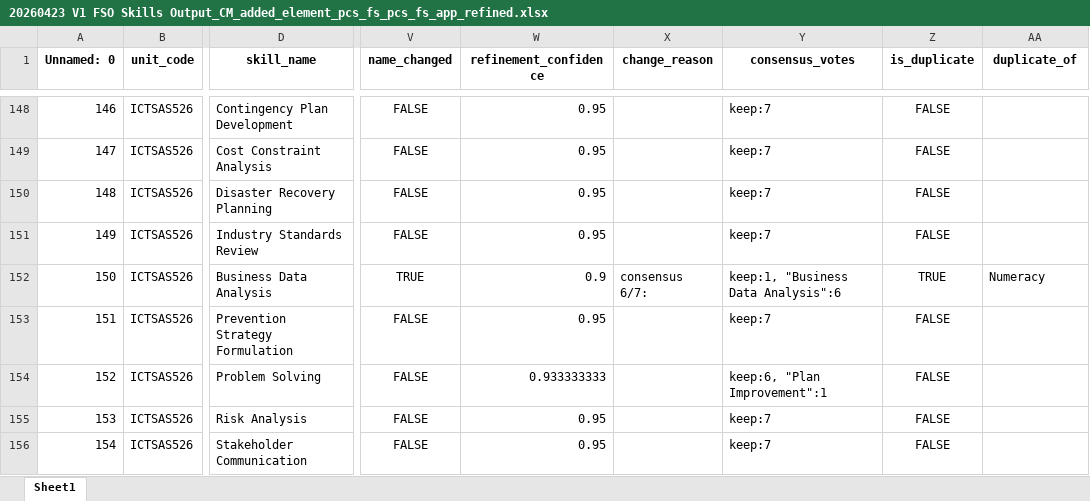
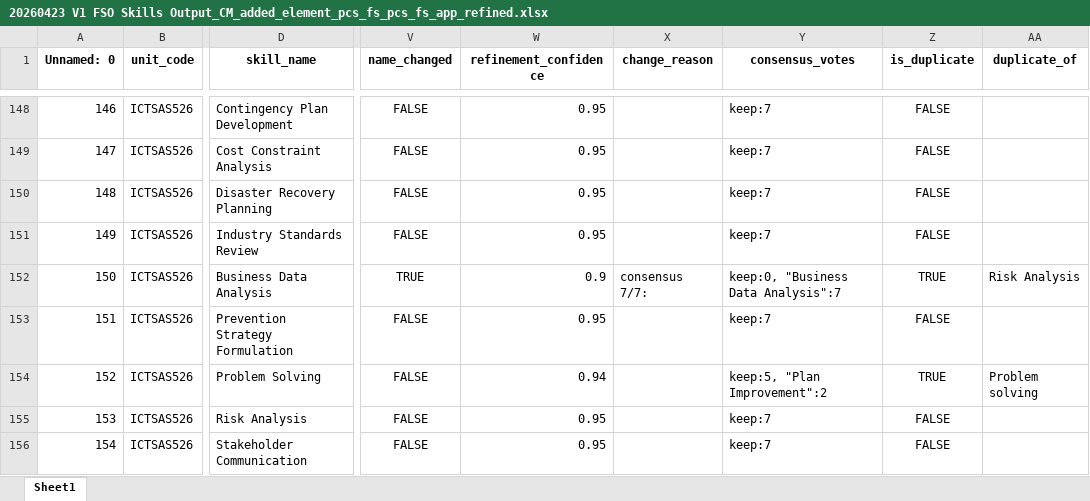
Before and after one commit to emohebi/TEMP, an Excel workbook: 20260423 V1 FSO Skills Output_CM_added_element_pcs_fs_pcs_fs_app_refined.xlsx, sheet Sheet1, drawn as a sheet; only a part is shown, gaps mark what is left out; values as stored, in another font and other column widths than the file's, no borders; the diff covers the shown part only; the diff names each change by its address in the sheet, - before the commit and + after, or states it on an @@ line.

Commit message:
changes

```diff
--- a/20260423 V1 FSO Skills Output_CM_added_element_pcs_fs_pcs_fs_app_refined.xlsx (sheet Sheet1)
+++ b/20260423 V1 FSO Skills Output_CM_added_element_pcs_fs_pcs_fs_app_refined.xlsx (sheet Sheet1)
-X152 (change_reason): consensus 6/7:
+X152 (change_reason): consensus 7/7:
-Y152 (consensus_votes): keep:1, "Business Data Analysis":6
+Y152 (consensus_votes): keep:0, "Business Data Analysis":7
-AA152 (duplicate_of): Numeracy
+AA152 (duplicate_of): Risk Analysis
-W154 (refinement_confidence): 0.933333333
+W154 (refinement_confidence): 0.94
-Y154 (consensus_votes): keep:6, "Plan Improvement":1
+Y154 (consensus_votes): keep:5, "Plan Improvement":2
-Z154 (is_duplicate): FALSE
+Z154 (is_duplicate): TRUE
-AA154 (duplicate_of): (empty)
+AA154 (duplicate_of): Problem solving
```
Also changed, not shown: 11 added rows and 116 edited cells elsewhere in this sheet.
